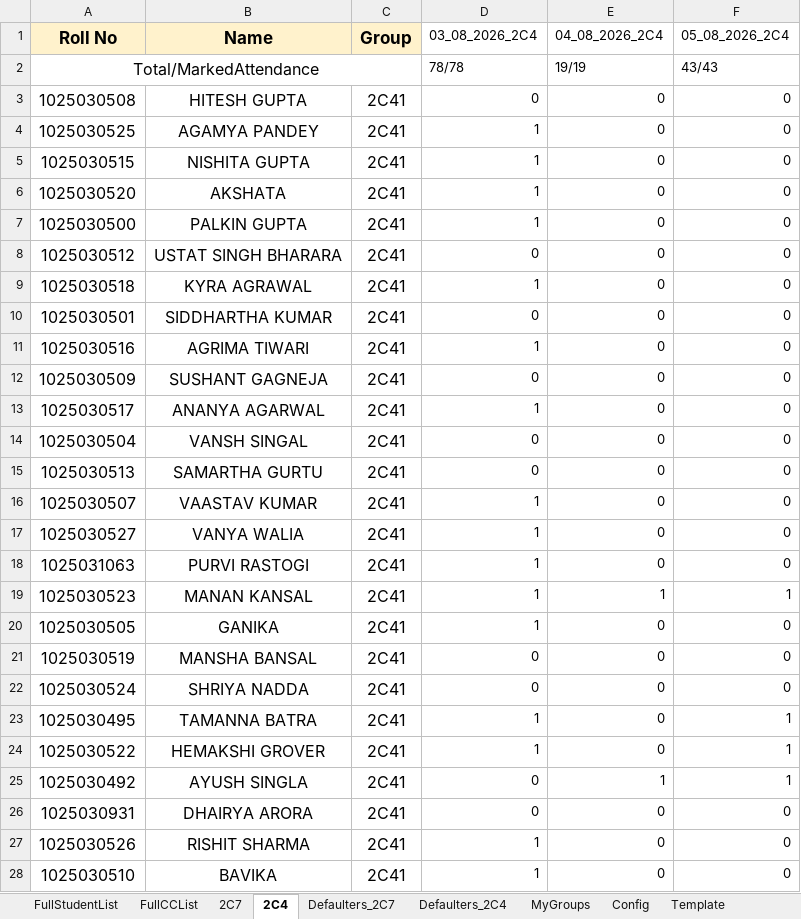
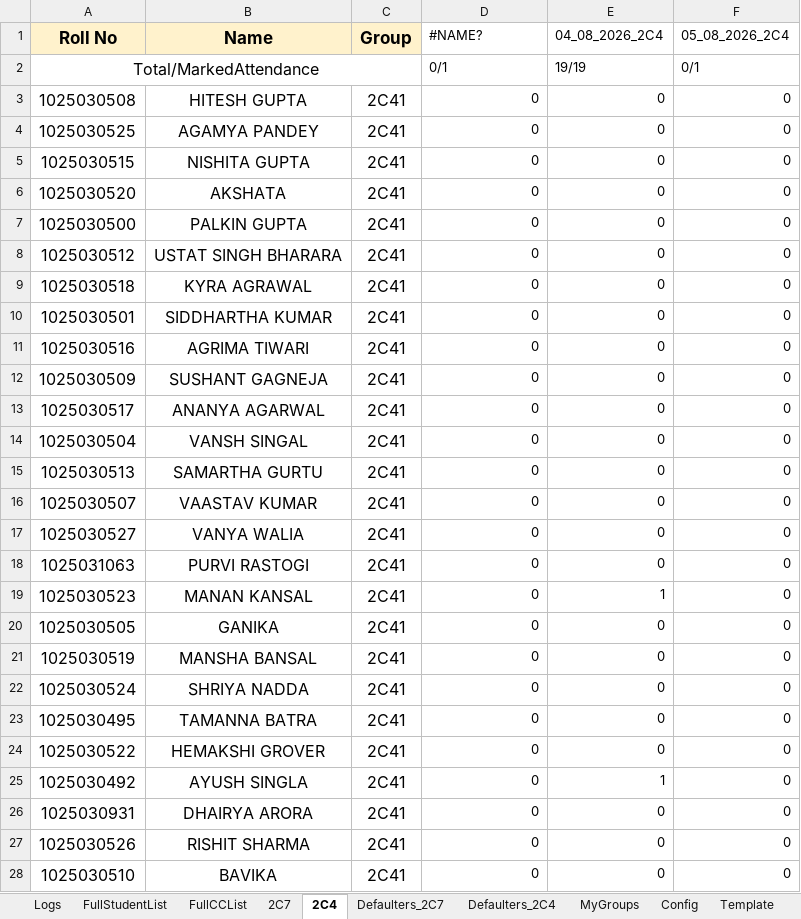
Before and after one commit to subhrendu1987/course, an Excel workbook: attendance/Gdrive/AttendanceSystem.xlsx, sheet 2C4, drawn as a sheet; only a part is shown; values as stored, in another font and other column widths than the file's, no borders; charts and pictures not drawn; the diff covers the shown part only; the diff names each change by its address in the sheet, - before the commit and + after, or states it on an @@ line.

```diff
--- a/attendance/Gdrive/AttendanceSystem.xlsx (sheet 2C4)
+++ b/attendance/Gdrive/AttendanceSystem.xlsx (sheet 2C4)
+sheet tab: Logs
-D1: 03_08_2026_2C4
+D1: #NAME?
-D2 (#NAME?): 78/78
+D2 (#NAME?): 0/1
-F2 (05_08_2026_2C4): 43/43
+F2 (05_08_2026_2C4): 0/1
-D4:D7 (#NAME?): 1
+D4:D7 (#NAME?): 0
-D9 (#NAME?): 1
+D9 (#NAME?): 0
-D11 (#NAME?): 1
+D11 (#NAME?): 0
-D13 (#NAME?): 1
+D13 (#NAME?): 0
-D16:D20 (#NAME?): 1
+D16:D20 (#NAME?): 0
-F19 (05_08_2026_2C4): 1
+F19 (05_08_2026_2C4): 0
-D23:D24 (#NAME?): 1
+D23:D24 (#NAME?): 0
-F23:F25 (05_08_2026_2C4): 1
+F23:F25 (05_08_2026_2C4): 0
-D27:D28 (#NAME?): 1
+D27:D28 (#NAME?): 0
```
Also changed, not shown: 101 edited cells elsewhere in this sheet, sheet 2C7, sheet test_2C4, sheet Config, sheet Defaulters_2C7, sheet Defaulters_2C4, other sheet tabs, charts or pictures, 2 other files.
